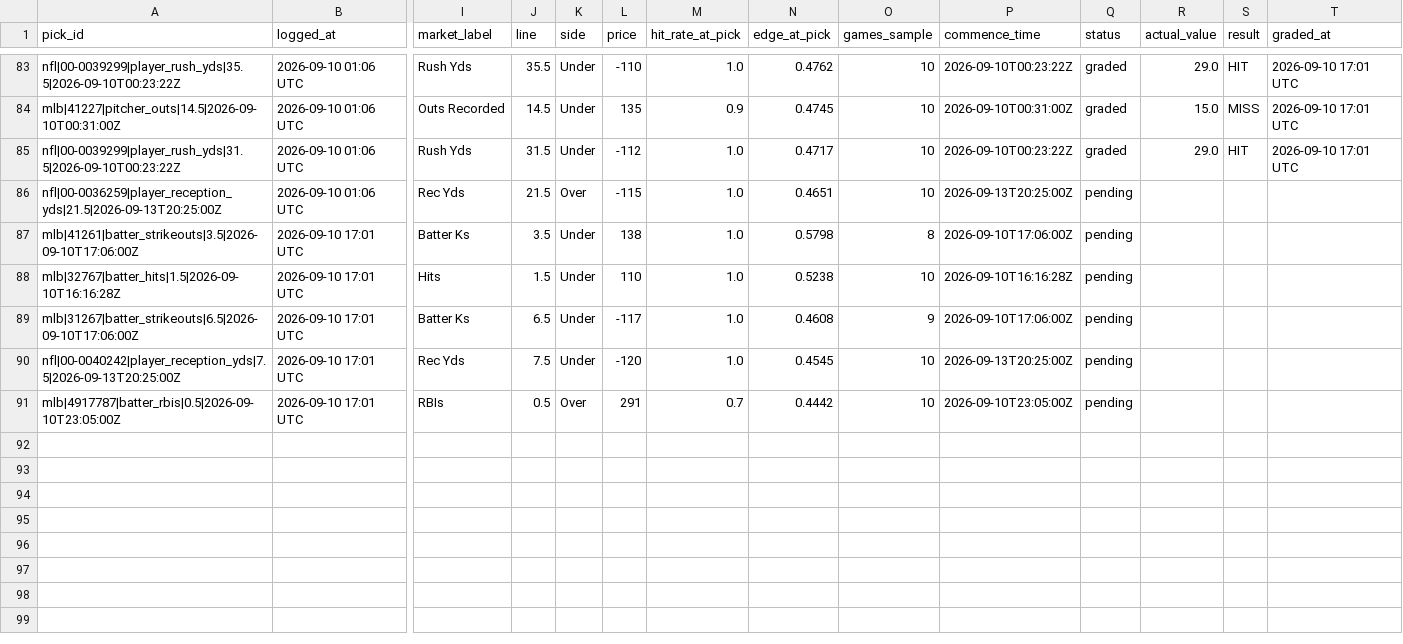
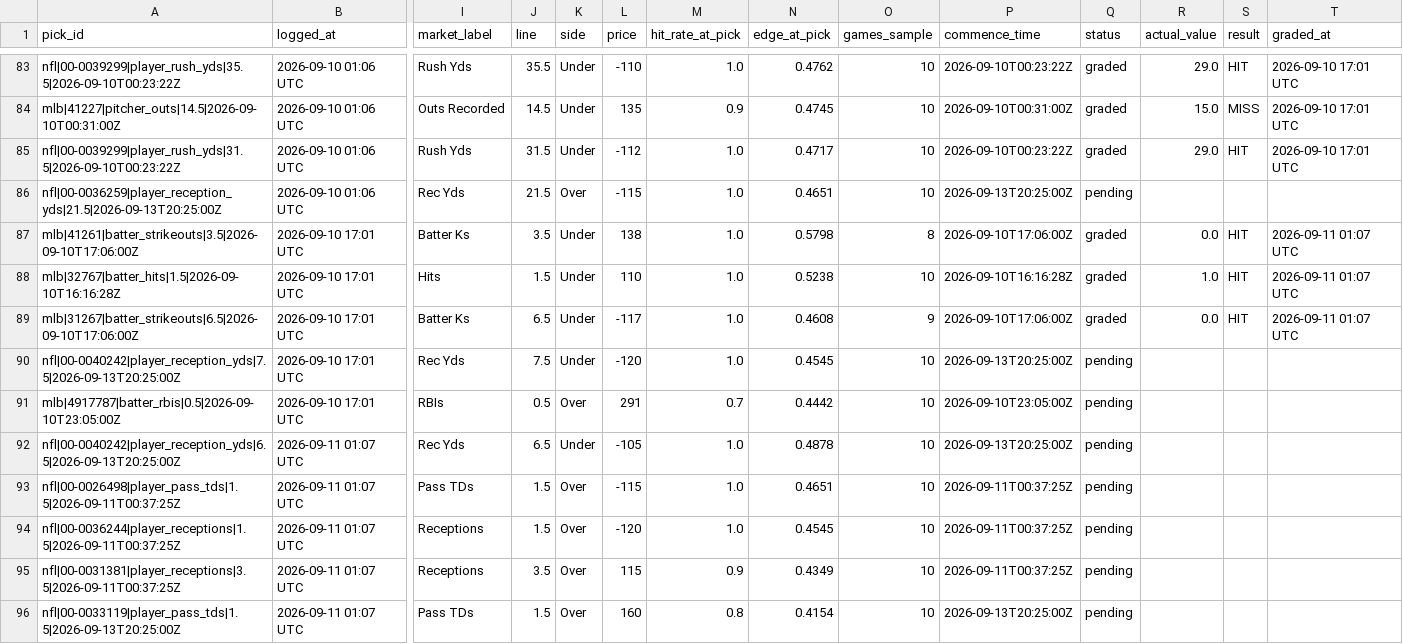
Before and after one commit to idhyanchand67/EdgeFinder, a CSV file: data/pick_log.csv, drawn as a sheet; only a part is shown, gaps mark what is left out; rows hold the shown columns only; the diff names each change by its address in the sheet, - before the commit and + after, or states it on an @@ line.

```diff
--- a/data/pick_log.csv
+++ b/data/pick_log.csv
-Q87:Q89 (status): pending
+Q87:Q89 (status): graded
-R87 (actual_value): (empty)
+R87 (actual_value): 0.0
-S87:S89 (result): (empty)
+S87:S89 (result): HIT
-T87:T89 (graded_at): (empty)
+T87:T89 (graded_at): 2026-09-11 01:07 UTC
-R88 (actual_value): (empty)
+R88 (actual_value): 1.0
-R89 (actual_value): (empty)
+R89 (actual_value): 0.0
+row 92: nfl|00-0040242|player_reception_yds|6.5|2026-09-13T20:25:00Z | 2026-09-11 01:07 UTC | Rec Yds | 6.5 | Under | -105 | 1.0 | 0.4878 | 10 | 2026-09-13T20:25:00Z | pending
+row 93: nfl|00-0026498|player_pass_tds|1.5|2026-09-11T00:37:25Z | 2026-09-11 01:07 UTC | Pass TDs | 1.5 | Over | -115 | 1.0 | 0.4651 | 10 | 2026-09-11T00:37:25Z | pending
+row 94: nfl|00-0036244|player_receptions|1.5|2026-09-11T00:37:25Z | 2026-09-11 01:07 UTC | Receptions | 1.5 | Over | -120 | 1.0 | 0.4545 | 10 | 2026-09-11T00:37:25Z | pending
+row 95: nfl|00-0031381|player_receptions|3.5|2026-09-11T00:37:25Z | 2026-09-11 01:07 UTC | Receptions | 3.5 | Over | 115 | 0.9 | 0.4349 | 10 | 2026-09-11T00:37:25Z | pending
+row 96: nfl|00-0033119|player_pass_tds|1.5|2026-09-13T20:25:00Z | 2026-09-11 01:07 UTC | Pass TDs | 1.5 | Over | 160 | 0.8 | 0.4154 | 10 | 2026-09-13T20:25:00Z | pending
```
